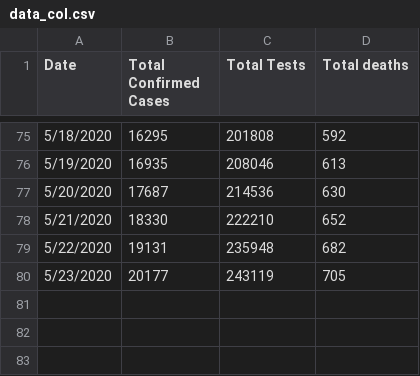
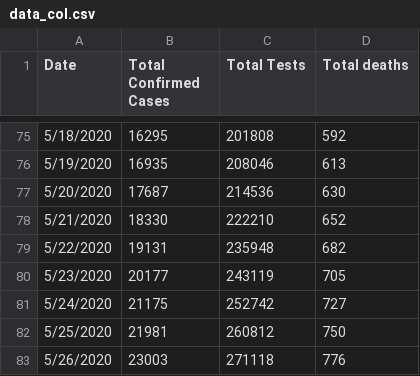
Before and after one commit to ideascol/covid19, a CSV file: data/data_col.csv, drawn as a sheet; only a part is shown, gaps mark what is left out.

Commit message:
Update data_col.csv

```diff
--- a/data/data_col.csv
+++ b/data/data_col.csv
@@ -80 +80,4 @@ Date,Total Confirmed Cases,Total Tests,Total deaths
 5/23/2020,20177,243119,705
+5/24/2020,21175,252742,727
+5/25/2020,21981,260812,750
+5/26/2020,23003,271118,776
```
